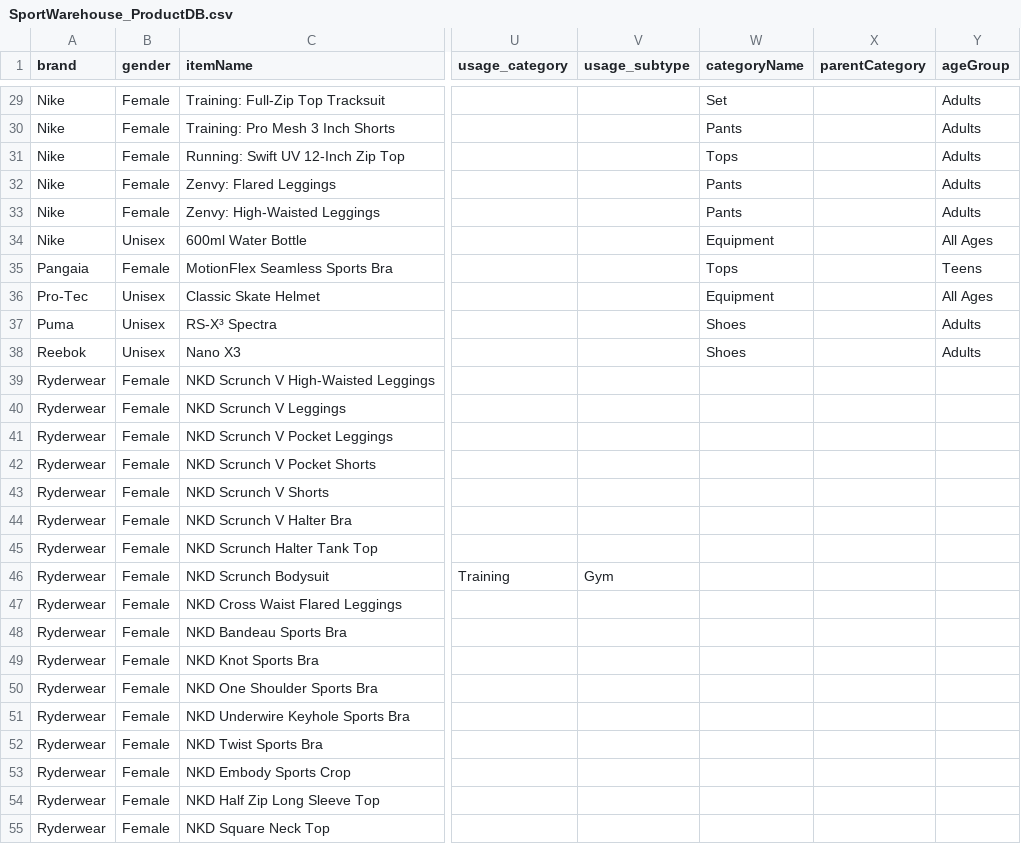
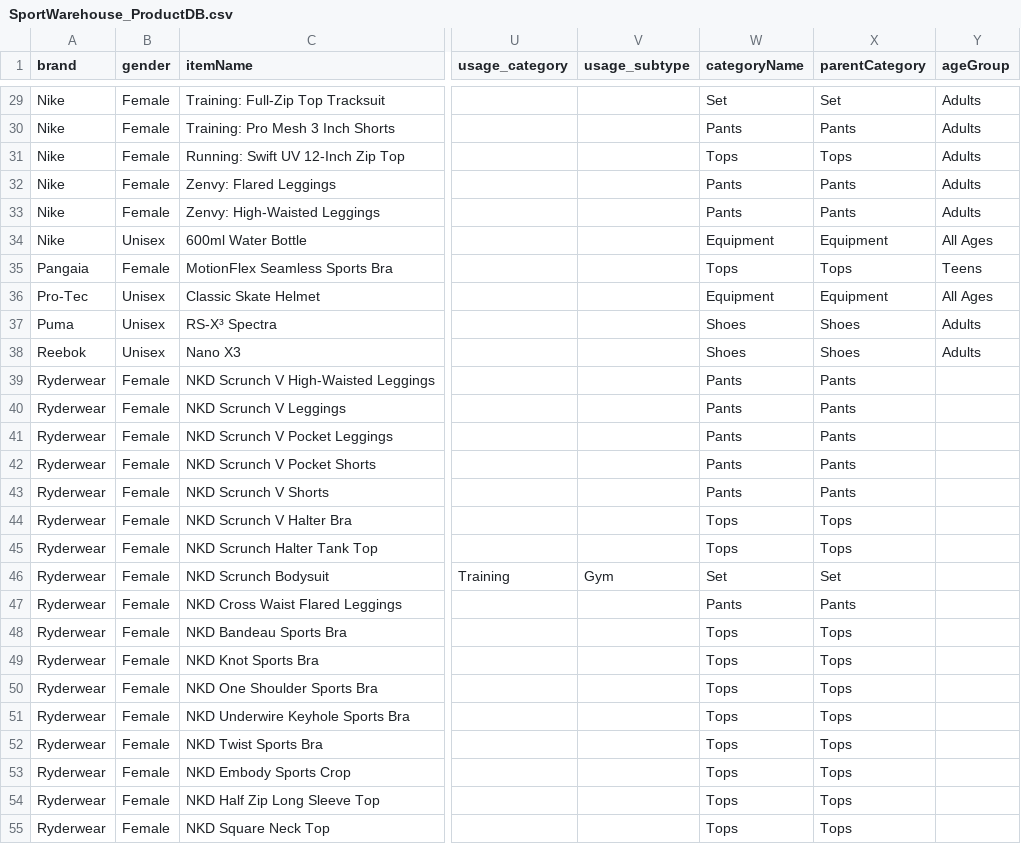
Before and after one commit to ReubenJFraser/sports-warehouse, a CSV file: docs/data/SportWarehouse_ProductDB.csv, drawn as a sheet; only a part is shown, gaps mark what is left out; the diff covers the shown part only; the diff names each change by its address in the sheet, - before the commit and + after, or states it on an @@ line.

Commit message:
Fill taxonomy categoryName and parentCategory in product CSV

```diff
--- a/docs/data/SportWarehouse_ProductDB.csv
+++ b/docs/data/SportWarehouse_ProductDB.csv
-X29 (parentCategory): (empty)
+X29 (parentCategory): Set
-X30 (parentCategory): (empty)
+X30 (parentCategory): Pants
-X31 (parentCategory): (empty)
+X31 (parentCategory): Tops
-X32:X33 (parentCategory): (empty)
+X32:X33 (parentCategory): Pants
-X34 (parentCategory): (empty)
+X34 (parentCategory): Equipment
-X35 (parentCategory): (empty)
+X35 (parentCategory): Tops
-X36 (parentCategory): (empty)
+X36 (parentCategory): Equipment
-X37:X38 (parentCategory): (empty)
+X37:X38 (parentCategory): Shoes
-W39:W43 (categoryName): (empty)
+W39:W43 (categoryName): Pants
-X39:X43 (parentCategory): (empty)
+X39:X43 (parentCategory): Pants
-W44:W45 (categoryName): (empty)
+W44:W45 (categoryName): Tops
-X44:X45 (parentCategory): (empty)
+X44:X45 (parentCategory): Tops
-W46 (categoryName): (empty)
+W46 (categoryName): Set
-X46 (parentCategory): (empty)
+X46 (parentCategory): Set
-W47 (categoryName): (empty)
+W47 (categoryName): Pants
-X47 (parentCategory): (empty)
+X47 (parentCategory): Pants
-W48:W55 (categoryName): (empty)
+W48:W55 (categoryName): Tops
-X48:X55 (parentCategory): (empty)
+X48:X55 (parentCategory): Tops
```
Also changed, not shown: 139 edited cells elsewhere in this file, 1 other file.
